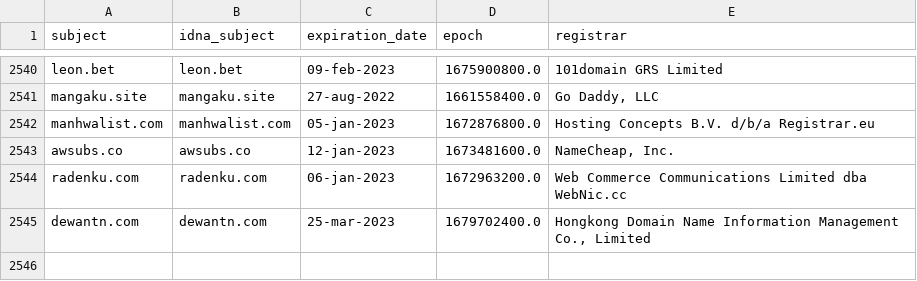
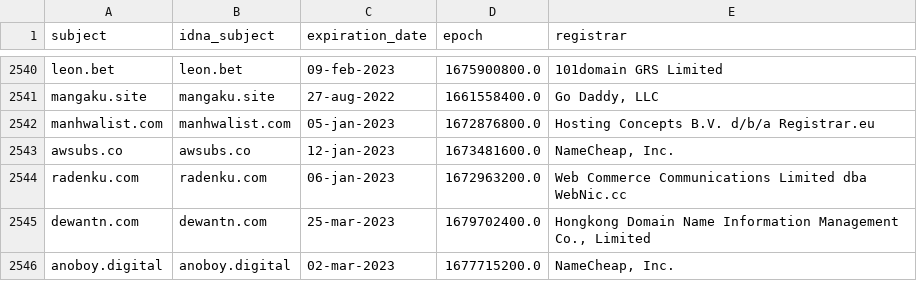
Before and after one commit to dead-hosts/indonesianadblockrules_git_ABPindo, a CSV file: .pyfunceble/whois.csv, drawn as a sheet; only a part is shown, gaps mark what is left out; the diff names each change by its address in the sheet, - before the commit and + after, or states it on an @@ line.

```diff
--- a/.pyfunceble/whois.csv
+++ b/.pyfunceble/whois.csv
+row 2546: anoboy.digital | anoboy.digital | 02-mar-2023 | 1677715200.0 | NameCheap, Inc.
```
Also changed, not shown: .pyfunceble/inactive.csv, 22 other files.
